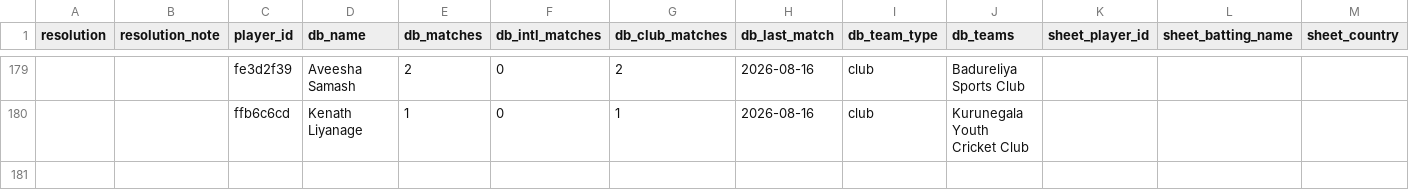
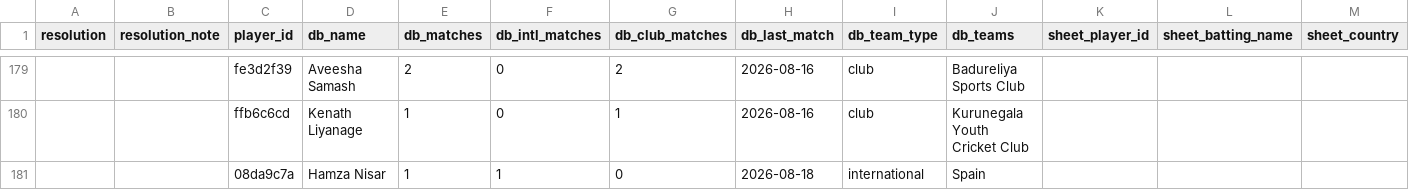
Before and after one commit to tarutr/cricket-dashboard, a CSV file: review/new_players_for_review.csv, drawn as a sheet; only a part is shown, gaps mark what is left out; rows hold the shown columns only; the diff names each change by its address in the sheet, - before the commit and + after, or states it on an @@ line.

```diff
--- a/review/new_players_for_review.csv
+++ b/review/new_players_for_review.csv
+row 181:  |  | 08da9c7a | Hamza Nisar | 1 | 1 | 0 | 2026-08-18 | international | Spain
```
